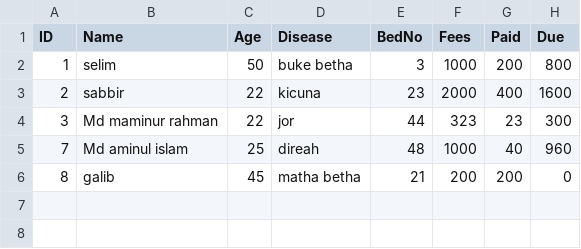
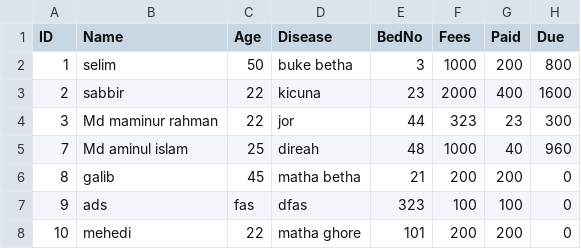
Before and after one commit to rumonkh0/hospital, a CSV file: patient.csv, drawn as a sheet.

```diff
--- a/patient.csv
+++ b/patient.csv
@@ -6 +6,3 @@ ID,Name,Age,Disease,BedNo,Fees,Paid,Due
 8,galib,45,matha betha,21,200,200,0
+9, ads, fas, dfas, 323, 100, 100, 0
+10, mehedi, 22, matha ghore, 101, 200, 200, 0
```
Also changed, not shown: 2 other files.
